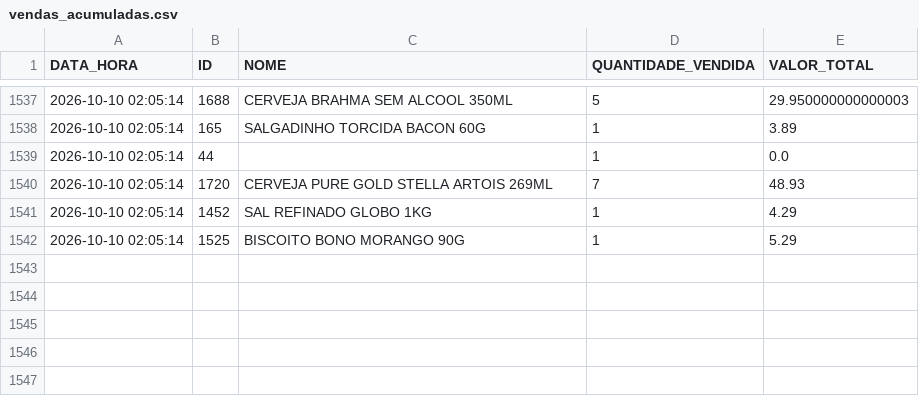
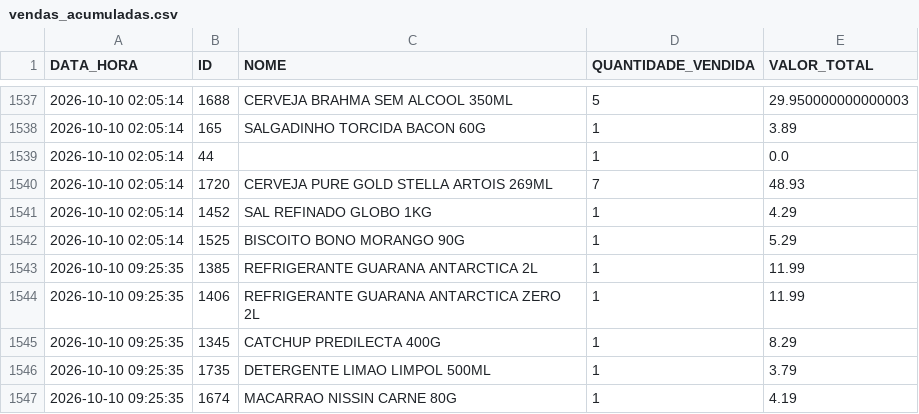
Before and after one commit to HugoSMonteiro/PesquisaMercado, a CSV file: vendas_acumuladas.csv, drawn as a sheet; only a part is shown, gaps mark what is left out; the diff names each change by its address in the sheet, - before the commit and + after, or states it on an @@ line.

```diff
--- a/vendas_acumuladas.csv
+++ b/vendas_acumuladas.csv
+row 1543: 2026-10-10 09:25:35 | 1385 | REFRIGERANTE GUARANA ANTARCTICA 2L | 1 | 11.99
+row 1544: 2026-10-10 09:25:35 | 1406 | REFRIGERANTE GUARANA ANTARCTICA ZERO 2L | 1 | 11.99
+row 1545: 2026-10-10 09:25:35 | 1345 | CATCHUP PREDILECTA 400G | 1 | 8.29
+row 1546: 2026-10-10 09:25:35 | 1735 | DETERGENTE LIMAO LIMPOL 500ML | 1 | 3.79
+row 1547: 2026-10-10 09:25:35 | 1674 | MACARRAO NISSIN CARNE 80G | 1 | 4.19
```
Also changed, not shown: movimentacoes.csv, 1 other file.
